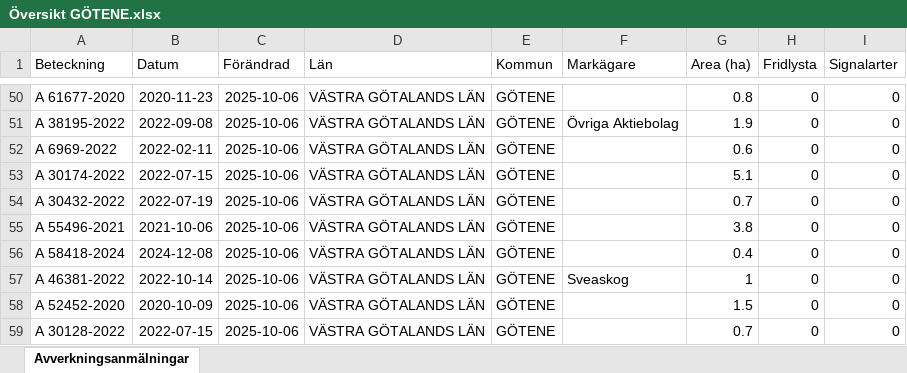
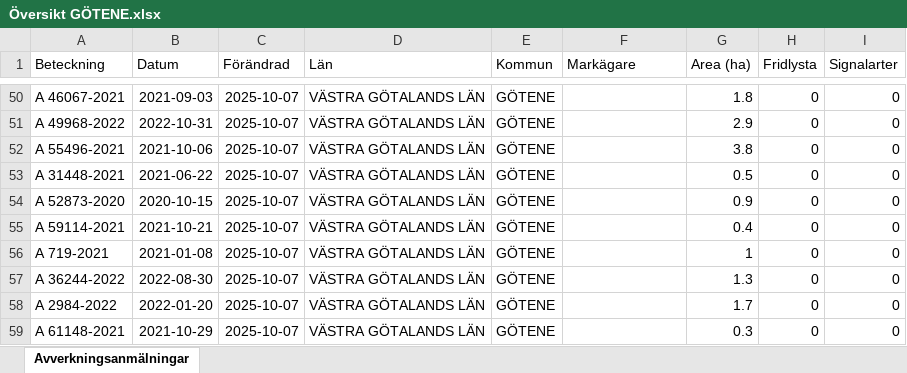
Before and after one commit to klasma/Logging_1471, an Excel workbook: Översikt GÖTENE.xlsx, sheet Avverkningsanmälningar, drawn as a sheet; only a part is shown, gaps mark what is left out; values as stored, in another font and other column widths than the file's, no borders; the diff covers the shown part only; the diff names each change by its address in the sheet, - before the commit and + after, or states it on an @@ line.

```diff
--- a/Översikt GÖTENE.xlsx (sheet Avverkningsanmälningar)
+++ b/Översikt GÖTENE.xlsx (sheet Avverkningsanmälningar)
-A50 (Beteckning): A 61677-2020
+A50 (Beteckning): A 46067-2021
-B50 (Datum): 2020-11-23
+B50 (Datum): 2021-09-03
-C50:C59 (Förändrad): 2025-10-06
+C50:C59 (Förändrad): 2025-10-07
-G50 (Area (ha)): 0.8
+G50 (Area (ha)): 1.8
-A51 (Beteckning): A 38195-2022
+A51 (Beteckning): A 49968-2022
-B51 (Datum): 2022-09-08
+B51 (Datum): 2022-10-31
-F51 (Markägare): Övriga Aktiebolag
+F51 (Markägare): (empty)
-G51 (Area (ha)): 1.9
+G51 (Area (ha)): 2.9
-A52 (Beteckning): A 6969-2022
+A52 (Beteckning): A 55496-2021
-B52 (Datum): 2022-02-11
+B52 (Datum): 2021-10-06
-G52 (Area (ha)): 0.6
+G52 (Area (ha)): 3.8
-A53 (Beteckning): A 30174-2022
+A53 (Beteckning): A 31448-2021
-B53 (Datum): 2022-07-15
+B53 (Datum): 2021-06-22
-G53 (Area (ha)): 5.1
+G53 (Area (ha)): 0.5
-A54 (Beteckning): A 30432-2022
+A54 (Beteckning): A 52873-2020
-B54 (Datum): 2022-07-19
+B54 (Datum): 2020-10-15
-G54 (Area (ha)): 0.7
+G54 (Area (ha)): 0.9
-A55 (Beteckning): A 55496-2021
+A55 (Beteckning): A 59114-2021
-B55 (Datum): 2021-10-06
+B55 (Datum): 2021-10-21
-G55 (Area (ha)): 3.8
+G55 (Area (ha)): 0.4
-A56 (Beteckning): A 58418-2024
+A56 (Beteckning): A 719-2021
-B56 (Datum): 2024-12-08
+B56 (Datum): 2021-01-08
-G56 (Area (ha)): 0.4
+G56 (Area (ha)): 1
-A57 (Beteckning): A 46381-2022
+A57 (Beteckning): A 36244-2022
-B57 (Datum): 2022-10-14
+B57 (Datum): 2022-08-30
-F57 (Markägare): Sveaskog
+F57 (Markägare): (empty)
-G57 (Area (ha)): 1
+G57 (Area (ha)): 1.3
-A58 (Beteckning): A 52452-2020
+A58 (Beteckning): A 2984-2022
-B58 (Datum): 2020-10-09
+B58 (Datum): 2022-01-20
-G58 (Area (ha)): 1.5
+G58 (Area (ha)): 1.7
-A59 (Beteckning): A 30128-2022
+A59 (Beteckning): A 61148-2021
-B59 (Datum): 2022-07-15
+B59 (Datum): 2021-10-29
-G59 (Area (ha)): 0.7
+G59 (Area (ha)): 0.3
```
Also changed, not shown: 786 edited cells elsewhere in this sheet, artfynd/A 12658-2023 artfynd.xlsx, artfynd/A 12865-2022 artfynd.xlsx, 36 other files.
